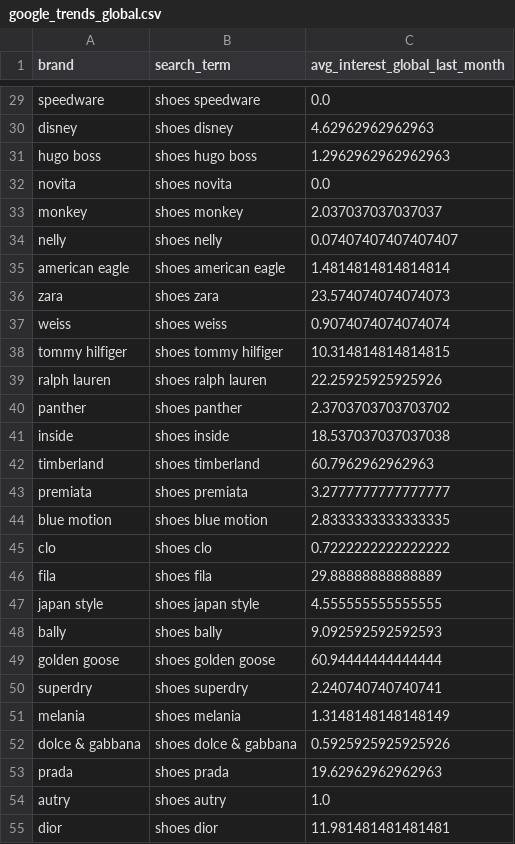
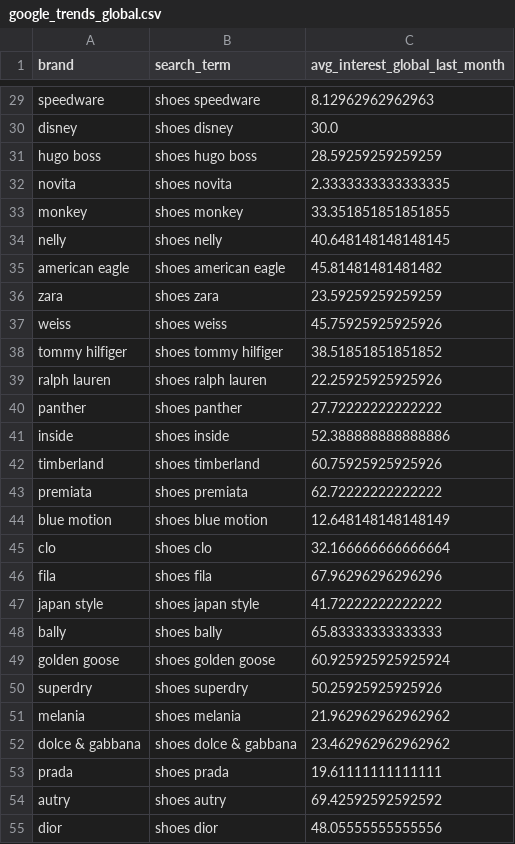
Before and after one commit to lucavarotto/vinted-scraper-and-business-analysis, a CSV file: Scraping/google_trends_global.csv, drawn as a sheet; only a part is shown, gaps mark what is left out; the diff covers the shown part only; the diff names each change by its address in the sheet, - before the commit and + after, or states it on an @@ line.

```diff
--- a/Scraping/google_trends_global.csv
+++ b/Scraping/google_trends_global.csv
-C29 (avg_interest_global_last_month): 0.0
+C29 (avg_interest_global_last_month): 8.12962962962963
-C30 (avg_interest_global_last_month): 4.62962962962963
+C30 (avg_interest_global_last_month): 30.0
-C31 (avg_interest_global_last_month): 1.2962962962962963
+C31 (avg_interest_global_last_month): 28.59259259259259
-C32 (avg_interest_global_last_month): 0.0
+C32 (avg_interest_global_last_month): 2.3333333333333335
-C33 (avg_interest_global_last_month): 2.037037037037037
+C33 (avg_interest_global_last_month): 33.351851851851855
-C34 (avg_interest_global_last_month): 0.07407407407407407
+C34 (avg_interest_global_last_month): 40.648148148148145
-C35 (avg_interest_global_last_month): 1.4814814814814814
+C35 (avg_interest_global_last_month): 45.81481481481482
-C36 (avg_interest_global_last_month): 23.574074074074073
+C36 (avg_interest_global_last_month): 23.59259259259259
-C37 (avg_interest_global_last_month): 0.9074074074074074
+C37 (avg_interest_global_last_month): 45.75925925925926
-C38 (avg_interest_global_last_month): 10.314814814814815
+C38 (avg_interest_global_last_month): 38.51851851851852
-C40 (avg_interest_global_last_month): 2.3703703703703702
+C40 (avg_interest_global_last_month): 27.72222222222222
-C41 (avg_interest_global_last_month): 18.537037037037038
+C41 (avg_interest_global_last_month): 52.388888888888886
-C42 (avg_interest_global_last_month): 60.7962962962963
+C42 (avg_interest_global_last_month): 60.75925925925926
-C43 (avg_interest_global_last_month): 3.2777777777777777
+C43 (avg_interest_global_last_month): 62.72222222222222
-C44 (avg_interest_global_last_month): 2.8333333333333335
+C44 (avg_interest_global_last_month): 12.648148148148149
-C45 (avg_interest_global_last_month): 0.7222222222222222
+C45 (avg_interest_global_last_month): 32.166666666666664
-C46 (avg_interest_global_last_month): 29.88888888888889
+C46 (avg_interest_global_last_month): 67.96296296296296
-C47 (avg_interest_global_last_month): 4.555555555555555
+C47 (avg_interest_global_last_month): 41.72222222222222
-C48 (avg_interest_global_last_month): 9.092592592592593
+C48 (avg_interest_global_last_month): 65.83333333333333
-C49 (avg_interest_global_last_month): 60.94444444444444
+C49 (avg_interest_global_last_month): 60.925925925925924
-C50 (avg_interest_global_last_month): 2.240740740740741
+C50 (avg_interest_global_last_month): 50.25925925925926
-C51 (avg_interest_global_last_month): 1.3148148148148149
+C51 (avg_interest_global_last_month): 21.962962962962962
-C52 (avg_interest_global_last_month): 0.5925925925925926
+C52 (avg_interest_global_last_month): 23.462962962962962
-C53 (avg_interest_global_last_month): 19.62962962962963
+C53 (avg_interest_global_last_month): 19.61111111111111
-C54 (avg_interest_global_last_month): 1.0
+C54 (avg_interest_global_last_month): 69.42592592592592
-C55 (avg_interest_global_last_month): 11.981481481481481
+C55 (avg_interest_global_last_month): 48.05555555555556
```
Also changed, not shown: 155 edited cells elsewhere in this file, 5 other files.
